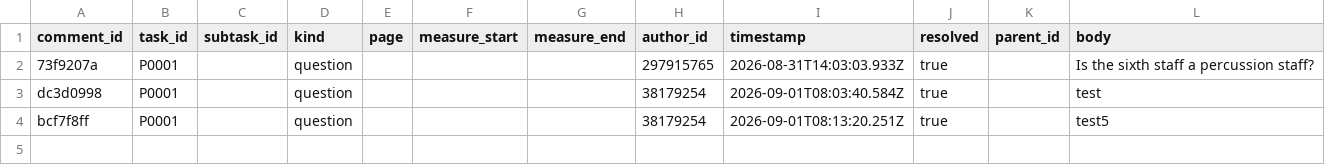
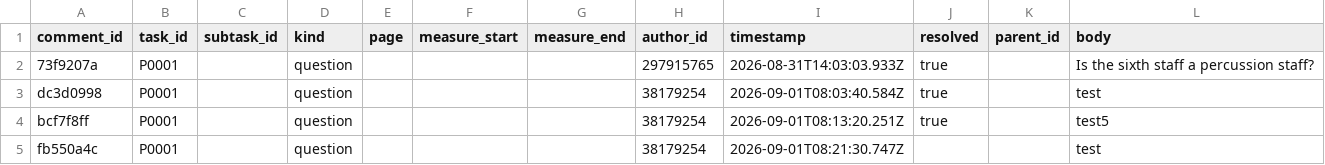
Before and after one commit to ohwjd/test7, a CSV file: tracking/comment.csv, drawn as a sheet.

```diff
--- a/tracking/comment.csv
+++ b/tracking/comment.csv
@@ -4 +4,2 @@ dc3d0998,P0001,,question,,,,38179254,2026-09-01T08:03:40.584Z,true,,test
 bcf7f8ff,P0001,,question,,,,38179254,2026-09-01T08:13:20.251Z,true,,test5
+fb550a4c,P0001,,question,,,,38179254,2026-09-01T08:21:30.747Z,,,test
```
Also changed, not shown: tracking/history.csv.
